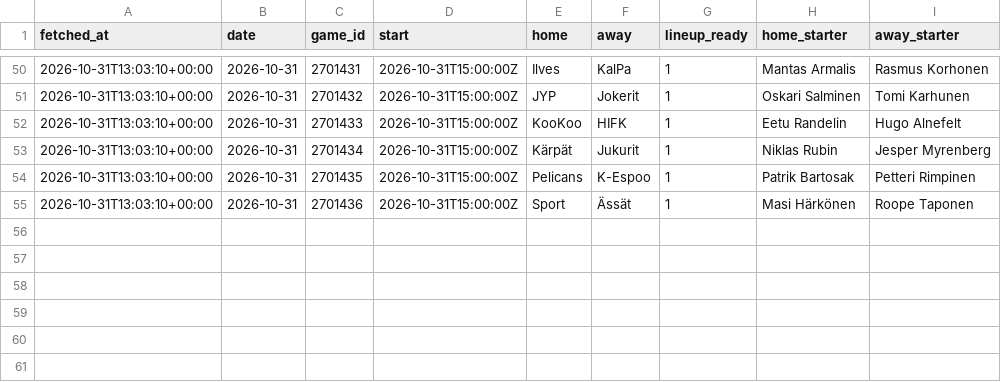
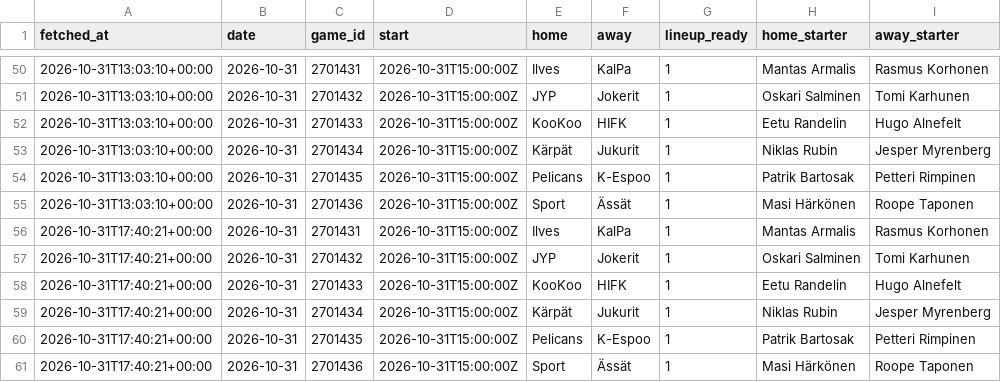
Before and after one commit to mikaheino/liiga-2026-27, a CSV file: lineup_games.csv, drawn as a sheet; only a part is shown, gaps mark what is left out.

```diff
--- a/lineup_games.csv
+++ b/lineup_games.csv
@@ -55 +55,7 @@ fetched_at,date,game_id,start,home,away,lineup_ready,home_starter,away_starter
 2026-10-31T13:03:10+00:00,2026-10-31,2701436,2026-10-31T15:00:00Z,Sport,Ässät,1,Masi Härkönen,Roope Taponen
+2026-10-31T17:40:21+00:00,2026-10-31,2701431,2026-10-31T15:00:00Z,Ilves,KalPa,1,Mantas Armalis,Rasmus Korhonen
+2026-10-31T17:40:21+00:00,2026-10-31,2701432,2026-10-31T15:00:00Z,JYP,Jokerit,1,Oskari Salminen,Tomi Karhunen
+2026-10-31T17:40:21+00:00,2026-10-31,2701433,2026-10-31T15:00:00Z,KooKoo,HIFK,1,Eetu Randelin,Hugo Alnefelt
+2026-10-31T17:40:21+00:00,2026-10-31,2701434,2026-10-31T15:00:00Z,Kärpät,Jukurit,1,Niklas Rubin,Jesper Myrenberg
+2026-10-31T17:40:21+00:00,2026-10-31,2701435,2026-10-31T15:00:00Z,Pelicans,K-Espoo,1,Patrik Bartosak,Petteri Rimpinen
+2026-10-31T17:40:21+00:00,2026-10-31,2701436,2026-10-31T15:00:00Z,Sport,Ässät,1,Masi Härkönen,Roope Taponen
```
Also changed, not shown: news_items.csv, 1 other file.
